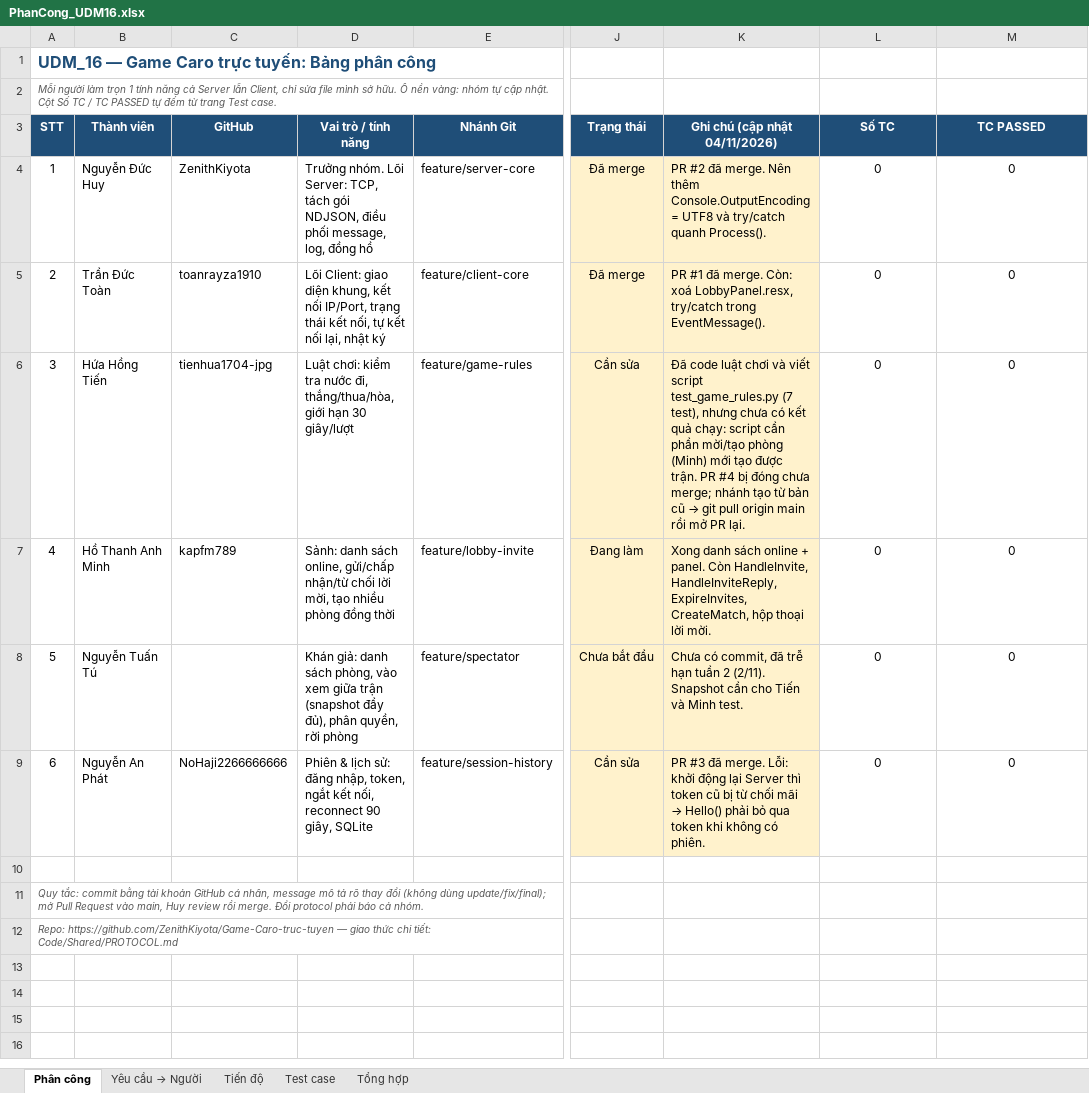
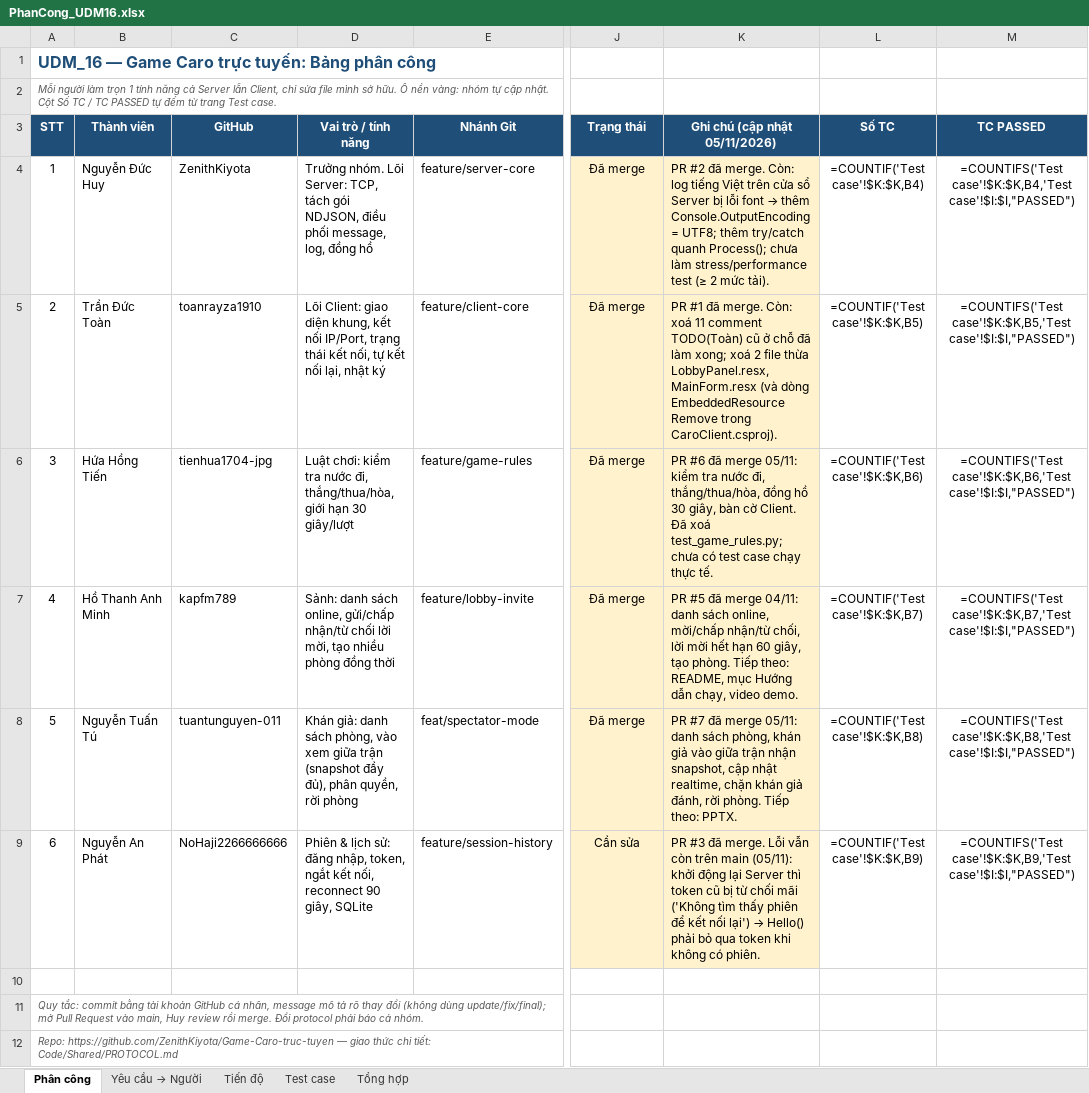
Before and after one commit to ZenithKiyota/Game-Caro-truc-tuyen, an Excel workbook: Extra/PhanCong_UDM16.xlsx, sheet Phân công, drawn as a sheet; only a part is shown, gaps mark what is left out; values as stored, in another font and other column widths than the file's, no borders; formulas without a stored value are shown as written; conditional formats not drawn; the diff names each change by its address in the sheet, - before the commit and + after, or states it on an @@ line.

Commit message:
Chuyển bảng phân công sang Google Sheets tài khoản cá nhân, cập nhật link và bản Excel 05/11

```diff
--- a/Extra/PhanCong_UDM16.xlsx (sheet Phân công)
+++ b/Extra/PhanCong_UDM16.xlsx (sheet Phân công)
-K3: Ghi chú (cập nhật 04/11/2026)
+K3: Ghi chú (cập nhật 05/11/2026)
@@ K4 (Ghi chú (cập nhật 05/11/2026)): …đã merge. Nên thêm Console.OutputEncoding = UTF8 và try/catch quanh Process(). → …đã merge. Còn: log tiếng Việt trên cửa sổ Server bị lỗi font → thêm Console.OutputEncoding = UTF8; thêm try/catch quanh Process(); chưa làm stress/performance test (≥ 2 mức tải). @@
-L4 (Số TC): 0
+L4 (Số TC): =COUNTIF('Test case'!$K:$K,B4)
-M4 (TC PASSED): 0
+M4 (TC PASSED): =COUNTIFS('Test case'!$K:$K,B4,'Test case'!$I:$I,"PASSED")
-K5 (Ghi chú (cập nhật 05/11/2026)): …Còn: xoá LobbyPanel.resx, try/catch trong EventMessage().
+K5 (Ghi chú (cập nhật 05/11/2026)): …Còn: xoá 11 comment TODO(Toàn) cũ ở chỗ đã làm xong; xoá 2 file thừa LobbyPanel.resx, MainForm.resx (và dòng EmbeddedResource Remove trong CaroClient.csproj).
-L5 (Số TC): 0
+L5 (Số TC): =COUNTIF('Test case'!$K:$K,B5)
-M5 (TC PASSED): 0
+M5 (TC PASSED): =COUNTIFS('Test case'!$K:$K,B5,'Test case'!$I:$I,"PASSED")
-J6 (Trạng thái): Cần sửa
+J6 (Trạng thái): Đã merge
@@ K6 (Ghi chú (cập nhật 05/11/2026)): Đã code luật chơi và viết script test_game_rules.py (7 test), nhưng chưa có kết quả chạy: script cần phần mời/tạo phòng (Minh) mới tạo được trận. PR #4 bị đóng chưa merge; nhánh tạo từ bản cũ → git pull origin main rồi mở PR lại. → PR #6 đã merge 05/11: kiểm tra nước đi, thắng/thua/hòa, đồng hồ 30 giây, bàn cờ Client. Đã xoá test_game_rules.py; chưa có test case chạy thực tế. @@
-L6 (Số TC): 0
+L6 (Số TC): =COUNTIF('Test case'!$K:$K,B6)
-M6 (TC PASSED): 0
+M6 (TC PASSED): =COUNTIFS('Test case'!$K:$K,B6,'Test case'!$I:$I,"PASSED")
-J7 (Trạng thái): Đang làm
+J7 (Trạng thái): Đã merge
-K7 (Ghi chú (cập nhật 05/11/2026)): Xong danh sách online + panel. Còn HandleInvite, HandleInviteReply, ExpireInvites, CreateMatch, hộp thoại lời mời.
+K7 (Ghi chú (cập nhật 05/11/2026)): PR #5 đã merge 04/11: danh sách online, mời/chấp nhận/từ chối, lời mời hết hạn 60 giây, tạo phòng. Tiếp theo: README, mục Hướng dẫn chạy, video demo.
-L7 (Số TC): 0
+L7 (Số TC): =COUNTIF('Test case'!$K:$K,B7)
-M7 (TC PASSED): 0
+M7 (TC PASSED): =COUNTIFS('Test case'!$K:$K,B7,'Test case'!$I:$I,"PASSED")
-C8 (GitHub): (empty)
+C8 (GitHub): tuantunguyen-011
-E8 (Nhánh Git): feature/spectator
+E8 (Nhánh Git): feat/spectator-mode
-J8 (Trạng thái): Chưa bắt đầu
+J8 (Trạng thái): Đã merge
-K8 (Ghi chú (cập nhật 05/11/2026)): Chưa có commit, đã trễ hạn tuần 2 (2/11). Snapshot cần cho Tiến và Minh test.
+K8 (Ghi chú (cập nhật 05/11/2026)): PR #7 đã merge 05/11: danh sách phòng, khán giả vào giữa trận nhận snapshot, cập nhật realtime, chặn khán giả đánh, rời phòng. Tiếp theo: PPTX.
-L8 (Số TC): 0
+L8 (Số TC): =COUNTIF('Test case'!$K:$K,B8)
-M8 (TC PASSED): 0
+M8 (TC PASSED): =COUNTIFS('Test case'!$K:$K,B8,'Test case'!$I:$I,"PASSED")
@@ K9 (Ghi chú (cập nhật 05/11/2026)): …đã merge. Lỗi: khởi động lại Server thì token cũ bị từ chối mãi → Hello()… → …đã merge. Lỗi vẫn còn trên main (05/11): khởi động lại Server thì token cũ bị từ chối mãi ('Không tìm thấy phiên để kết nối lại') → Hello()… @@
-L9 (Số TC): 0
+L9 (Số TC): =COUNTIF('Test case'!$K:$K,B9)
-M9 (TC PASSED): 0
+M9 (TC PASSED): =COUNTIFS('Test case'!$K:$K,B9,'Test case'!$I:$I,"PASSED")
```
Also changed, not shown: sheet Tổng hợp, sheet Yêu cầu → Người, sheet Tiến độ, sheet Test case, 2 other files.
